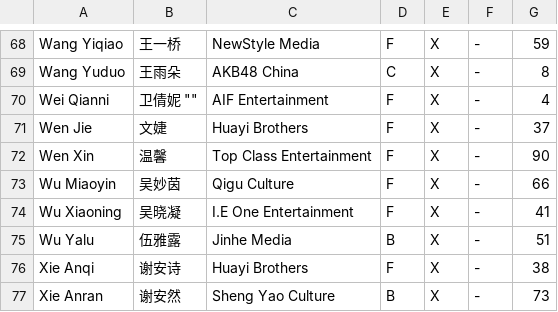
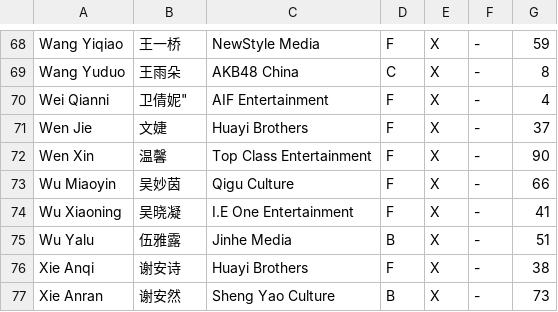
Before and after one commit to st7rs/st7rs.github.io, a CSV file: trainee_info.csv, drawn as a sheet; only a part is shown, gaps mark what is left out.

Commit message:
update trainee_info.csv

```diff
--- a/trainee_info.csv
+++ b/trainee_info.csv
@@ -69,3 +69,3 @@
 "Wang Yuduo","王雨朵","AKB48 China","C","X","-","8"
-"Wei Qianni",""卫倩妮	"","AIF Entertainment","F","X","-","4"
+"Wei Qianni",""卫倩妮","AIF Entertainment","F","X","-","4"
 "Wen Jie","文婕","Huayi Brothers","F","X","-","37"
```
